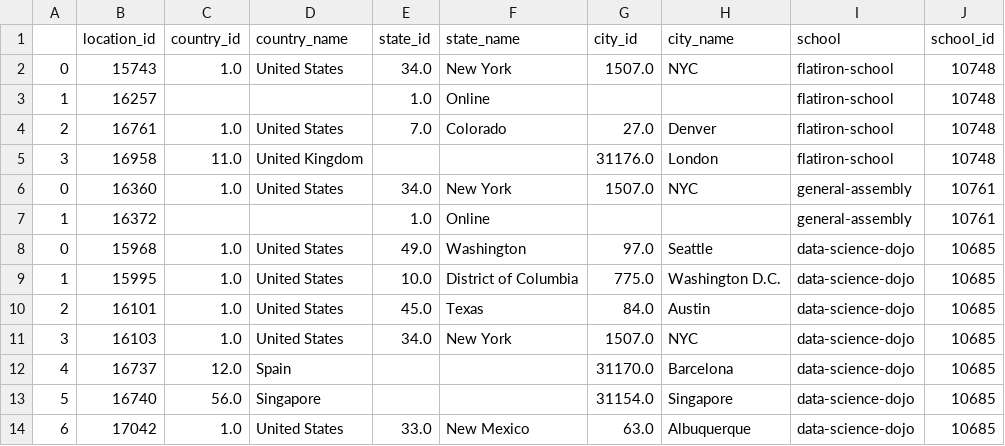
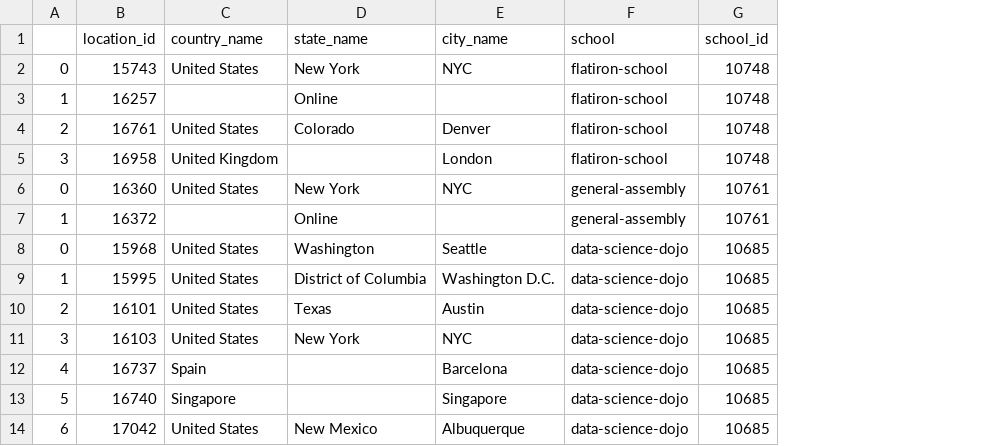
Before and after one commit to ekraj-pok/sql-project, a CSV file: locations.csv, drawn as a sheet; only a part is shown; the diff names each change by its address in the sheet, - before the commit and + after, or states it on an @@ line.

```diff
--- a/locations.csv
+++ b/locations.csv
-column C (country_id), rows 2-14: 1.0 |  | 1.0 | 11.0 | 1.0 |  | 1.0 | 1.0 | 1.0 | 1.0 | 12.0 | 56.0 | 1.0
-column E (state_id), rows 2-14: 34.0 | 1.0 | 7.0 |  | 34.0 | 1.0 | 49.0 | 10.0 | 45.0 | 34.0 |  |  | 33.0
-column G (city_id), rows 2-14: 1507.0 |  | 27.0 | 31176.0 | 1507.0 |  | 97.0 | 775.0 | 84.0 | 1507.0 | 31170.0 | 31154.0 | 63.0
```
Also changed, not shown: badges.csv, coursses.csv, 4 other files.
